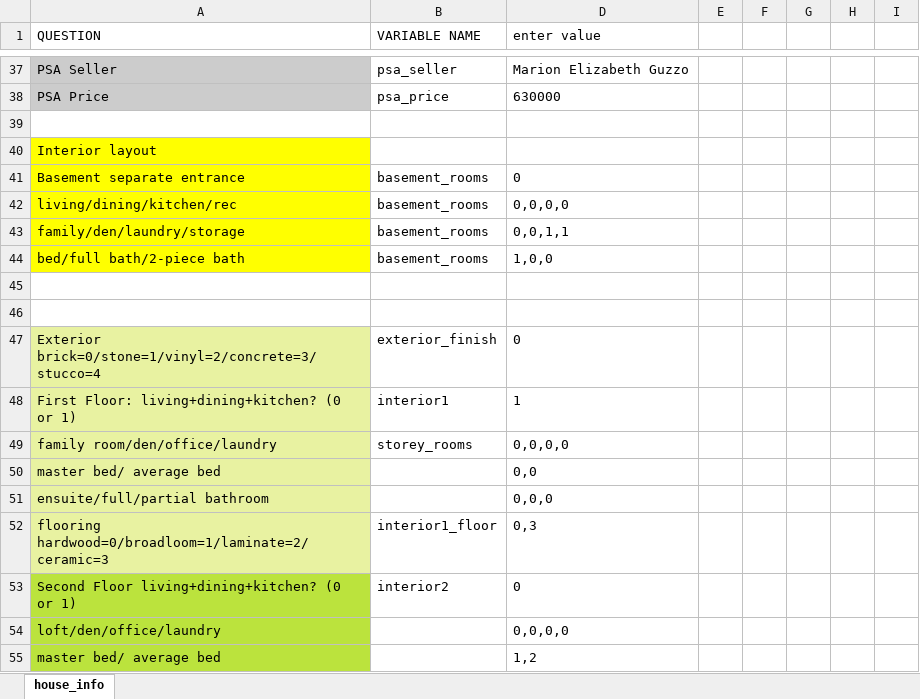
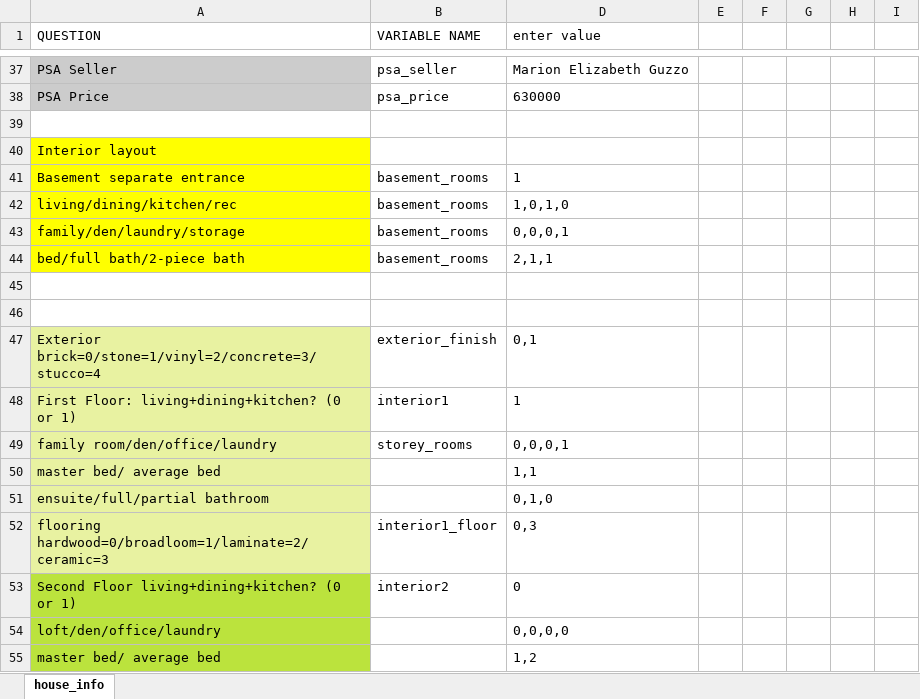
Before and after one commit to matthewyeung35/Appraisal-automation, an Excel workbook: house_info.xlsx, sheet house_info, drawn as a sheet; only a part is shown, gaps mark what is left out; values as stored, in another font and other column widths than the file's, no borders; conditional formats not drawn; the diff covers the shown part only; the diff names each change by its address in the sheet, - before the commit and + after, or states it on an @@ line.

```diff
--- a/house_info.xlsx (sheet house_info)
+++ b/house_info.xlsx (sheet house_info)
-D41 (enter value): 0
+D41 (enter value): 1
-D42 (enter value): 0,0,0,0
+D42 (enter value): 1,0,1,0
-D43 (enter value): 0,0,1,1
+D43 (enter value): 0,0,0,1
-D44 (enter value): 1,0,0
+D44 (enter value): 2,1,1
-D47 (enter value): 0
+D47 (enter value): 0,1
-D49 (enter value): 0,0,0,0
+D49 (enter value): 0,0,0,1
-D50 (enter value): 0,0
+D50 (enter value): 1,1
-D51 (enter value): 0,0,0
+D51 (enter value): 0,1,0
```
Also changed, not shown: 16 edited cells elsewhere in this sheet, 3 other files.
